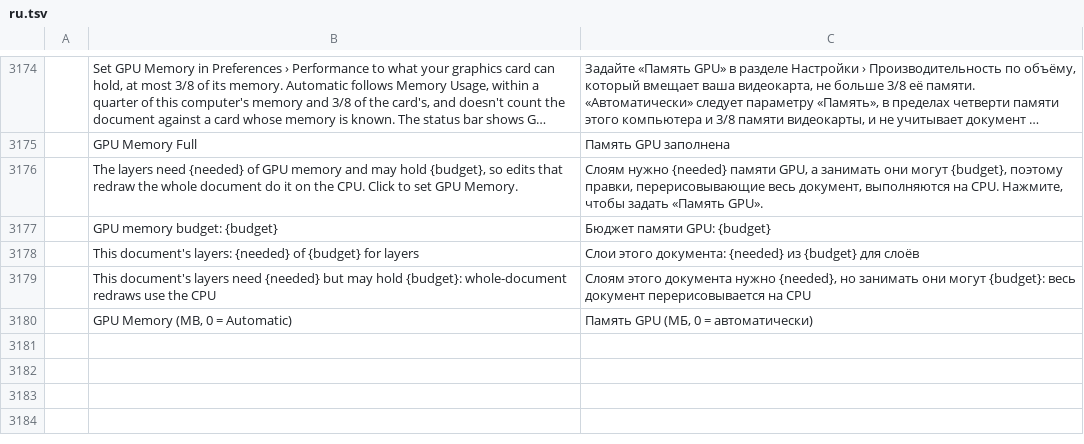
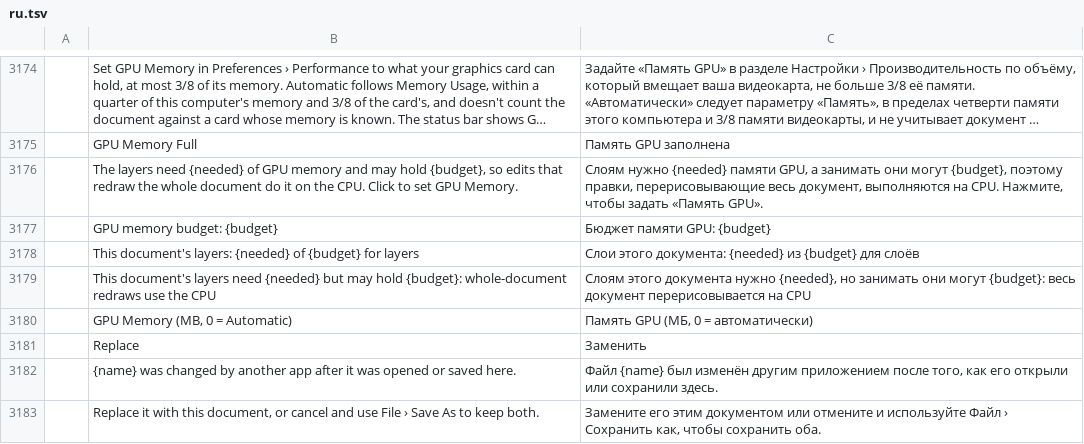
Before and after one commit to 00xJS/photocraft, a TSV file: crates/ui-egui/src/i18n/ru.tsv, drawn as a sheet; only a part is shown, gaps mark what is left out; long unchanged cells end in …; the diff names each change by its address in the sheet, - before the commit and + after, or states it on an @@ line.

```diff
--- a/crates/ui-egui/src/i18n/ru.tsv
+++ b/crates/ui-egui/src/i18n/ru.tsv
+row 3181:  | Replace | Заменить
+row 3182:  | {name} was changed by another app after it was opened or saved here. | Файл {name} был изменён другим приложением после того, как его открыли или сохранили здесь.
+row 3183:  | Replace it with this document, or cancel and use File › Save As to keep both. | Замените его этим документом или отмените и используйте Файл › Сохранить как, чтобы сохранить оба.
```
Also changed, not shown: crates/ui-egui/src/i18n/el.tsv, crates/ui-egui/src/i18n/hu.tsv, 24 other files.
